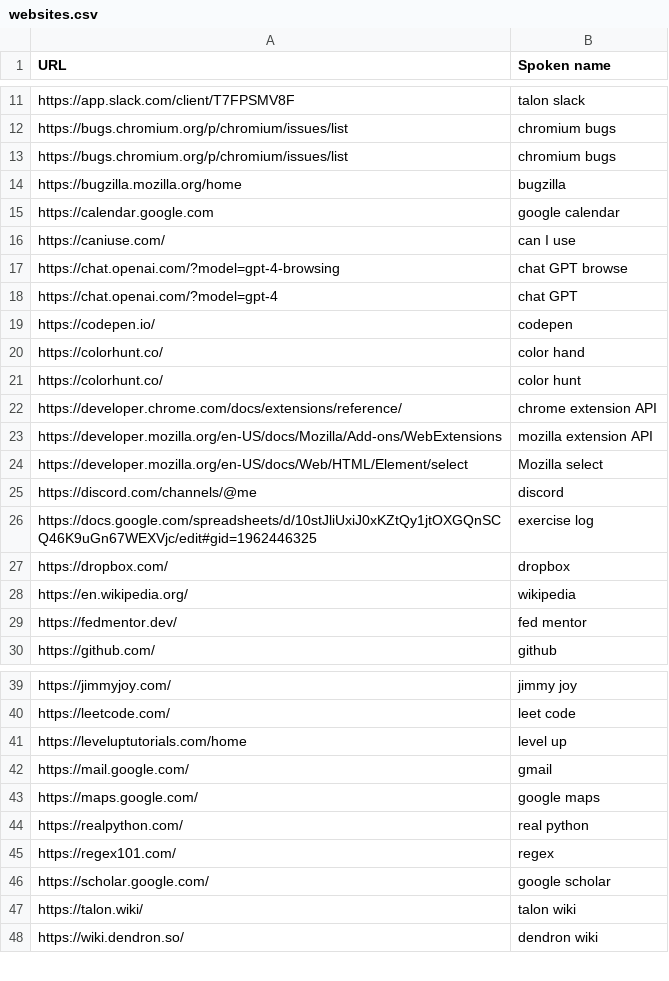
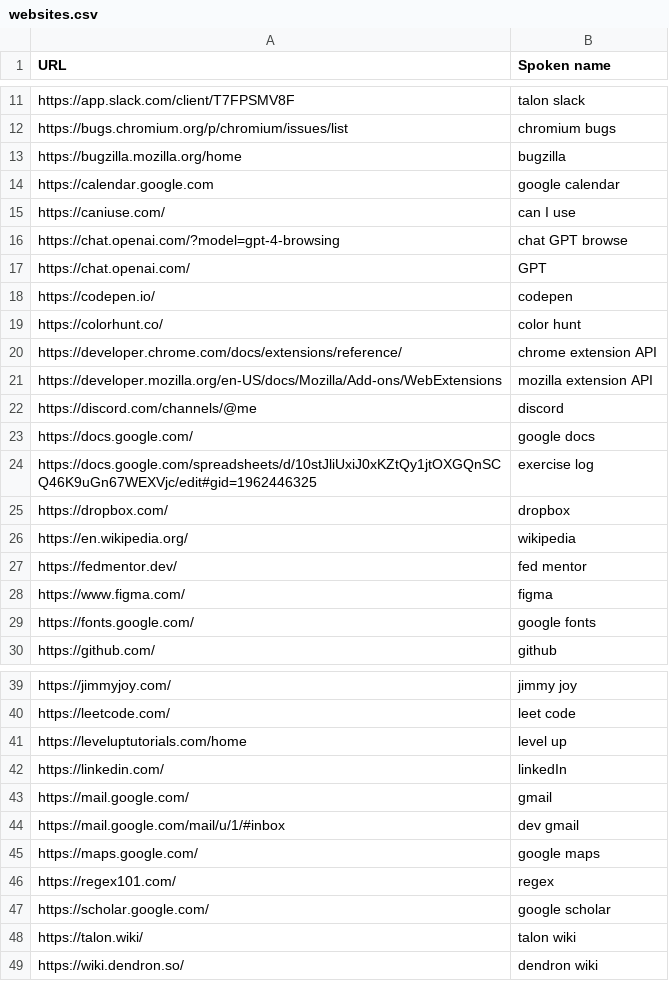
Before and after one commit to david-tejada/knausj_talon, a CSV file: settings/websites.csv, drawn as a sheet; only a part is shown, gaps mark what is left out; removed rows and columns are numbered as before the commit, all else as after; the diff covers the shown part only; the diff names each change by its address in the sheet, - before the commit and + after, or states it on an @@ line.

Commit message:
Update custom lists

```diff
--- a/settings/websites.csv
+++ b/settings/websites.csv
-row 13: https://bugs.chromium.org/p/chromium/issues/list | chromium bugs
-row 18: https://chat.openai.com/?model=gpt-4 | chat GPT
+row 17: https://chat.openai.com/ | GPT
-row 20: https://colorhunt.co/ | color hand
-row 24: https://developer.mozilla.org/en-US/docs/Web/HTML/Element/select | Mozilla select
+row 23: https://docs.google.com/ | google docs
+row 28: https://www.figma.com/ | figma
+row 29: https://fonts.google.com/ | google fonts
+row 42: https://linkedin.com/ | linkedIn
+row 44: https://mail.google.com/mail/u/1/#inbox | dev gmail
-row 44: https://realpython.com/ | real python
```
Also changed, not shown: 3 added rows elsewhere in this file, settings/additional_words.csv, settings/alphabet.csv, 2 other files.
